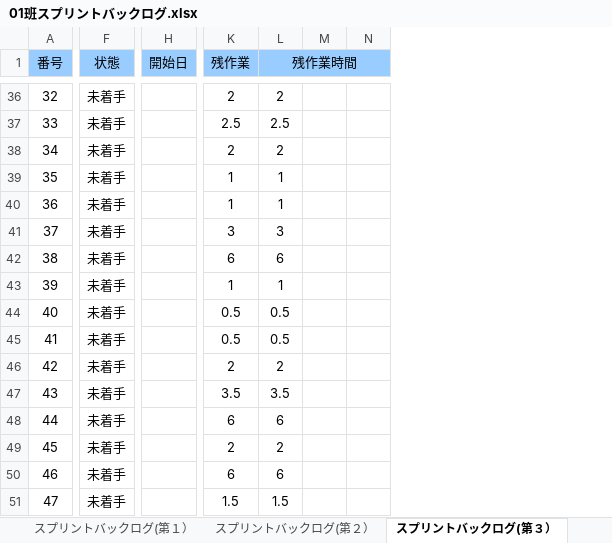
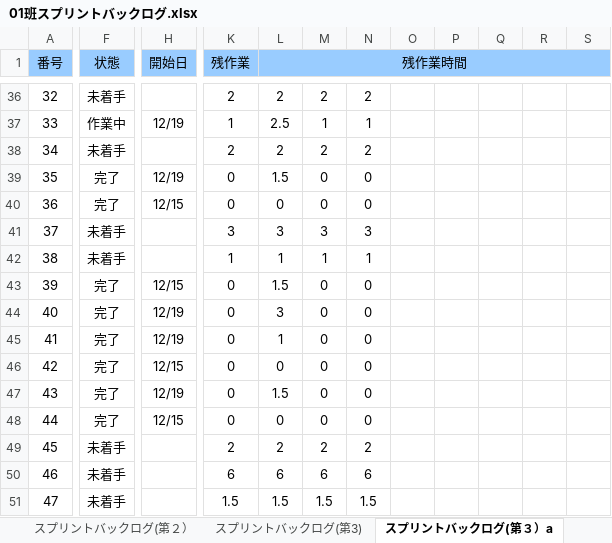
Before and after one commit to gamecppteam01/mygame, an Excel workbook: Document/01班スプリントバックログ.xlsx, sheet スプリントバックログ(第３）a, drawn as a sheet; only a part is shown, gaps mark what is left out; values as stored, in another font and other column widths than the file's, no borders; charts and pictures and conditional formats not drawn; removed rows and columns are numbered as before the commit, all else as after; the diff covers the shown part only; the diff names each change by its address in the sheet, - before the commit and + after, or states it on an @@ line.

```diff
--- a/Document/01班スプリントバックログ.xlsx (sheet スプリントバックログ(第３）a)
+++ b/Document/01班スプリントバックログ.xlsx (sheet スプリントバックログ(第３）a)
-sheet tab: スプリントバックログ(第３）
+sheet tab: スプリントバックログ(第３）a
+sheet tab: スプリントバックログ(第3)
-column M, empty
-column N, empty
+column M, rows 36-51: 2 | 1 | 2 | 0 | 0 | 3 | 1 | 0 | 0 | 0 | 0 | 0 | 0 | 2 | 6 | 1.5
+column N, rows 36-51: 2 | 1 | 2 | 0 | 0 | 3 | 1 | 0 | 0 | 0 | 0 | 0 | 0 | 2 | 6 | 1.5
+column O, empty
+column P, empty
+column Q, empty
+column R, empty
+column S, empty
-F37 (状態): 未着手
+F37 (状態): 作業中
-H37 (開始日): (empty)
+H37 (開始日): 12/19
-K37 (残作業): 2.5
+K37 (残作業): 1
-F39:F40 (状態): 未着手
+F39:F40 (状態): 完了
-H39 (開始日): (empty)
+H39 (開始日): 12/19
-K39:K40 (残作業): 1
+K39:K40 (残作業): 0
-L39 (残作業時間): 1
+L39 (残作業時間): 1.5
-H40 (開始日): (empty)
+H40 (開始日): 12/15
-L40 (残作業時間): 1
+L40 (残作業時間): 0
-K42 (残作業): 6
+K42 (残作業): 1
-L42 (残作業時間): 6
+L42 (残作業時間): 1
-F43:F48 (状態): 未着手
+F43:F48 (状態): 完了
-H43 (開始日): (empty)
+H43 (開始日): 12/15
-K43 (残作業): 1
+K43 (残作業): 0
-L43 (残作業時間): 1
+L43 (残作業時間): 1.5
-H44:H45 (開始日): (empty)
+H44:H45 (開始日): 12/19
-K44:K45 (残作業): 0.5
+K44:K45 (残作業): 0
-L44 (残作業時間): 0.5
+L44 (残作業時間): 3
-L45 (残作業時間): 0.5
+L45 (残作業時間): 1
-H46 (開始日): (empty)
+H46 (開始日): 12/15
-K46 (残作業): 2
+K46 (残作業): 0
-L46 (残作業時間): 2
+L46 (残作業時間): 0
-H47 (開始日): (empty)
+H47 (開始日): 12/19
-K47 (残作業): 3.5
+K47 (残作業): 0
-L47 (残作業時間): 3.5
+L47 (残作業時間): 1.5
-H48 (開始日): (empty)
+H48 (開始日): 12/15
-K48 (残作業): 6
+K48 (残作業): 0
-L48 (残作業時間): 6
+L48 (残作業時間): 0
```
Also changed, not shown: 1 added row, 1 removed row, 6 added columns, 1 removed column and 269 edited cells elsewhere in this sheet, formulas that keep their value, charts or pictures.
